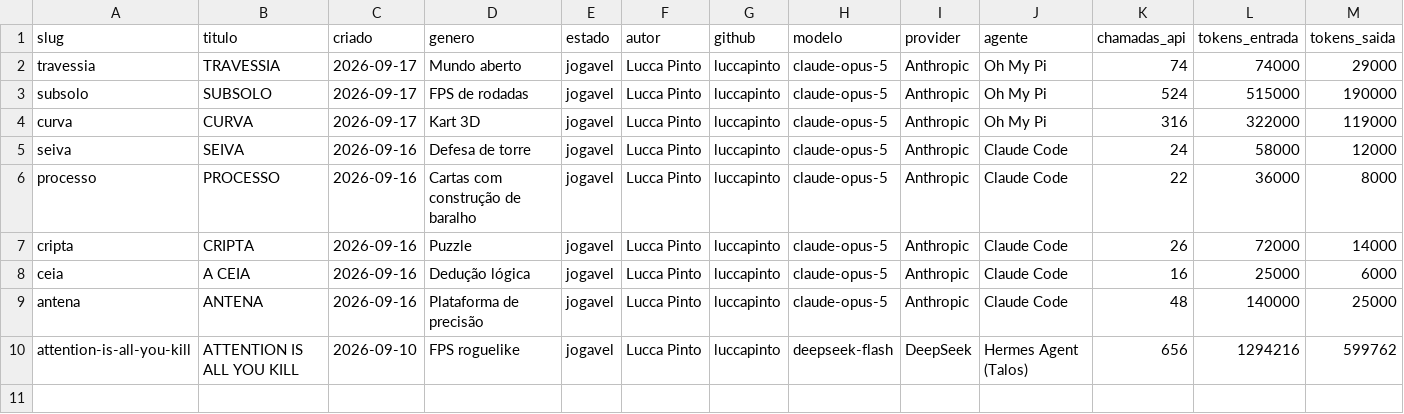
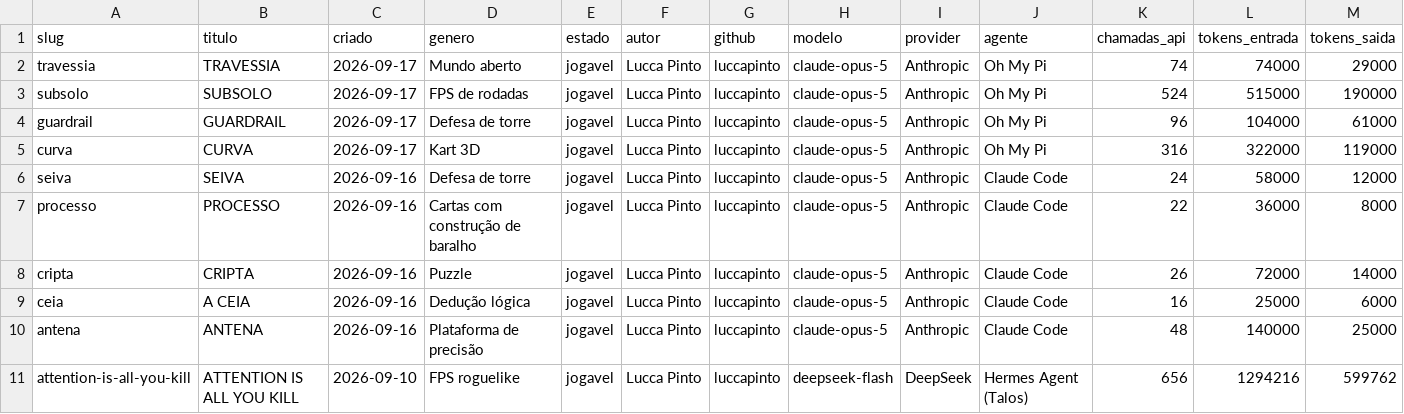
Before and after one commit to luccapinto/ai-games, a CSV file: dados/benchmark.csv, drawn as a sheet; only a part is shown; rows hold the shown columns only; the diff names each change by its address in the sheet, - before the commit and + after, or states it on an @@ line.

Commit message:
feat(hub): GUARDRAIL entra no indice — tower defense de IA com os modelos como torres

```diff
--- a/dados/benchmark.csv
+++ b/dados/benchmark.csv
+row 4: guardrail | GUARDRAIL | 2026-09-17 | Defesa de torre | jogavel | Lucca Pinto | luccapinto | claude-opus-5 | Anthropic | Oh My Pi | 96 | 104000 | 61000
```
Also changed, not shown: 4 other files.
